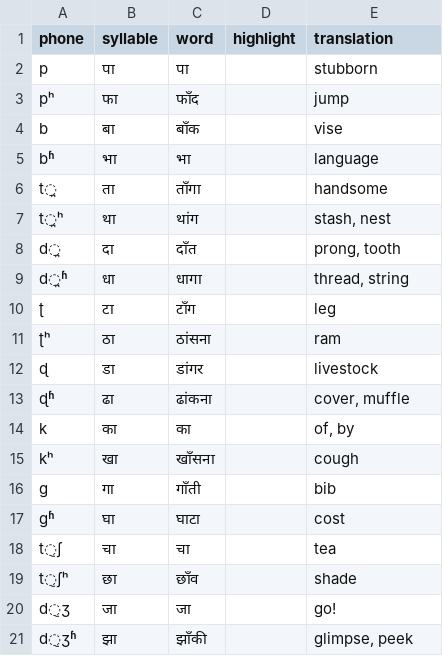
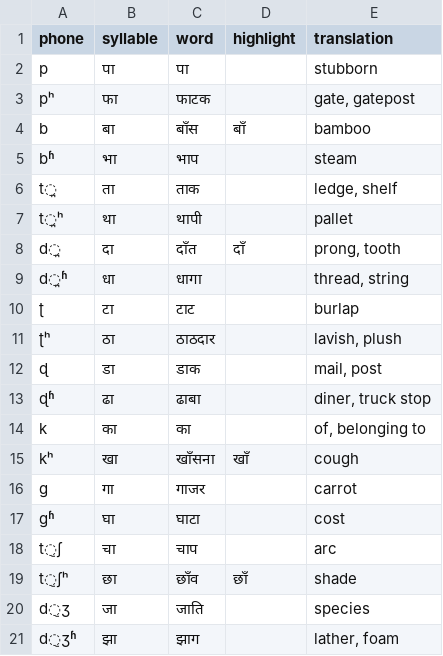
Before and after one commit to drammock/eeg-phone-coding, a CSV file: hindi.csv, drawn as a sheet; only a part is shown; the diff covers the shown part only.

Commit message:
replace some words that had nasal codas

```diff
--- a/hindi.csv
+++ b/hindi.csv
@@ -2,20 +2,20 @@ phone,syllable,word,highlight,translation
 p,पा,पा,,stubborn
-pʰ,फा,फाँद,,jump
-b,बा,बाँक,,vise
-bʱ,भा,भा,,language
-t̪,ता,ताँगा,,handsome
-t̪ʰ,था,थांग,,"stash, nest"
-d̪,दा,दाँत,,"prong, tooth"
+pʰ,फा,फाटक,,"gate, gatepost"
+b,बा,बाँस,बाँ,bamboo
+bʱ,भा,भाप,,steam
+t̪,ता,ताक,,"ledge, shelf"
+t̪ʰ,था,थापी,,pallet
+d̪,दा,दाँत,दाँ,"prong, tooth"
 d̪ʱ,धा,धागा,,"thread, string"
-ʈ,टा,टाँग,,leg
-ʈʰ,ठा,ठांसना,,ram
-ɖ,डा,डांगर,,livestock
-ɖʱ,ढा,ढांकना,,"cover, muffle"
-k,का,का,,"of, by"
-kʰ,खा,खाँसना,,cough
-ɡ,गा,गाँती,,bib
+ʈ,टा,टाट,,burlap
+ʈʰ,ठा,ठाठदार,,"lavish, plush"
+ɖ,डा,डाक,,"mail, post"
+ɖʱ,ढा,ढाबा,,"diner, truck stop"
+k,का,का,,"of, belonging to"
+kʰ,खा,खाँसना,खाँ,cough
+ɡ,गा,गाजर,,carrot
 ɡʱ,घा,घाटा,,cost
-t̠ʃ,चा,चा,,tea
-t̠ʃʰ,छा,छाँव,,shade
-d̠ʒ,जा,जा,,go!
-d̠ʒʱ,झा,झाँकी,,"glimpse, peek"
+t̠ʃ,चा,चाप,,arc
+t̠ʃʰ,छा,छाँव,छाँ,shade
+d̠ʒ,जा,जाति,,species
+d̠ʒʱ,झा,झाग,,"lather, foam"
```
Also changed, not shown: 20 edited cells elsewhere in this file.
